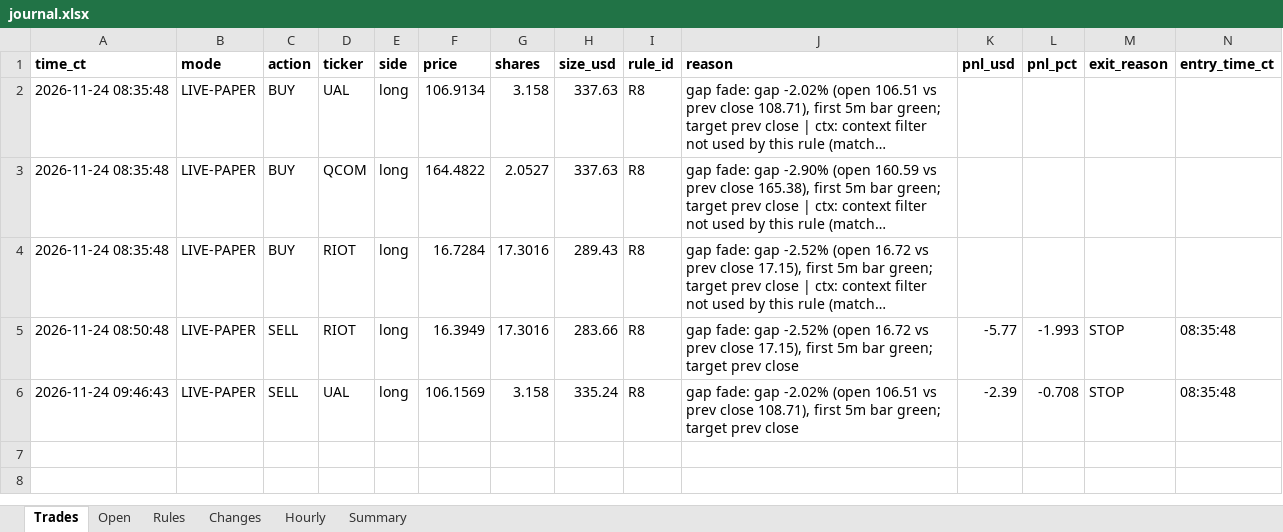
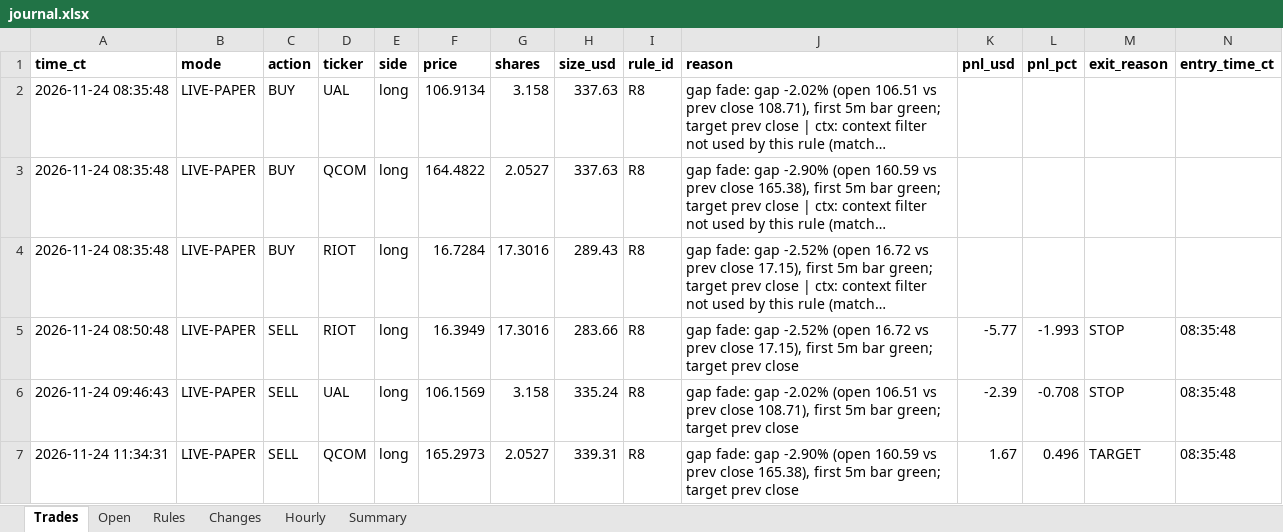
Before and after one commit to samson-ux/research-desk, an Excel workbook: paper-data/2026-11-24/journal.xlsx, sheet Trades, drawn as a sheet; only a part is shown; long unchanged cells end in …; values as stored, in another font and other column widths than the file's, no borders; rows hold the shown columns only; the diff names each change by its address in the sheet, - before the commit and + after, or states it on an @@ line.

```diff
--- a/paper-data/2026-11-24/journal.xlsx (sheet Trades)
+++ b/paper-data/2026-11-24/journal.xlsx (sheet Trades)
+row 7: 2026-11-24 11:34:31 | LIVE-PAPER | SELL | QCOM | long | 165.2973 | 2.0527 | 339.31 | R8 | gap fade: gap -2.90% (open 160.59 vs prev close 165.38), first 5m bar green; target prev close | 1.67 | 0.496 | TARGET | 08:35:48
```
Also changed, not shown: sheet Hourly, sheet Open, sheet Summary, sheet Rules, 7 other files.
